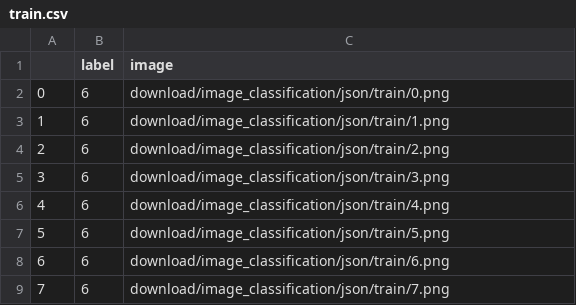
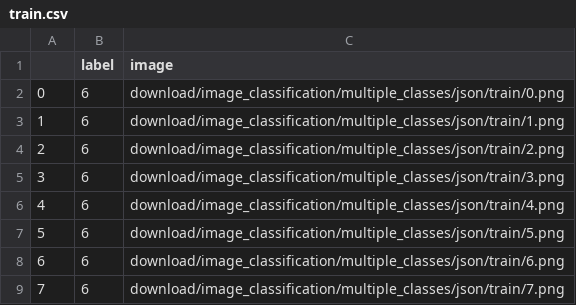
Before and after one commit to automatethem/datasets, a CSV file: image_classification/multiple_classes/json/train.csv, drawn as a sheet.

Commit message:
Update train.csv

```diff
--- a/image_classification/multiple_classes/json/train.csv
+++ b/image_classification/multiple_classes/json/train.csv
@@ -1,9 +1,9 @@
 ,label,image
-0,6,download/image_classification/json/train/0.png
-1,6,download/image_classification/json/train/1.png
-2,6,download/image_classification/json/train/2.png
-3,6,download/image_classification/json/train/3.png
-4,6,download/image_classification/json/train/4.png
-5,6,download/image_classification/json/train/5.png
-6,6,download/image_classification/json/train/6.png
-7,6,download/image_classification/json/train/7.png
+0,6,download/image_classification/multiple_classes/json/train/0.png
+1,6,download/image_classification/multiple_classes/json/train/1.png
+2,6,download/image_classification/multiple_classes/json/train/2.png
+3,6,download/image_classification/multiple_classes/json/train/3.png
+4,6,download/image_classification/multiple_classes/json/train/4.png
+5,6,download/image_classification/multiple_classes/json/train/5.png
+6,6,download/image_classification/multiple_classes/json/train/6.png
+7,6,download/image_classification/multiple_classes/json/train/7.png
```
